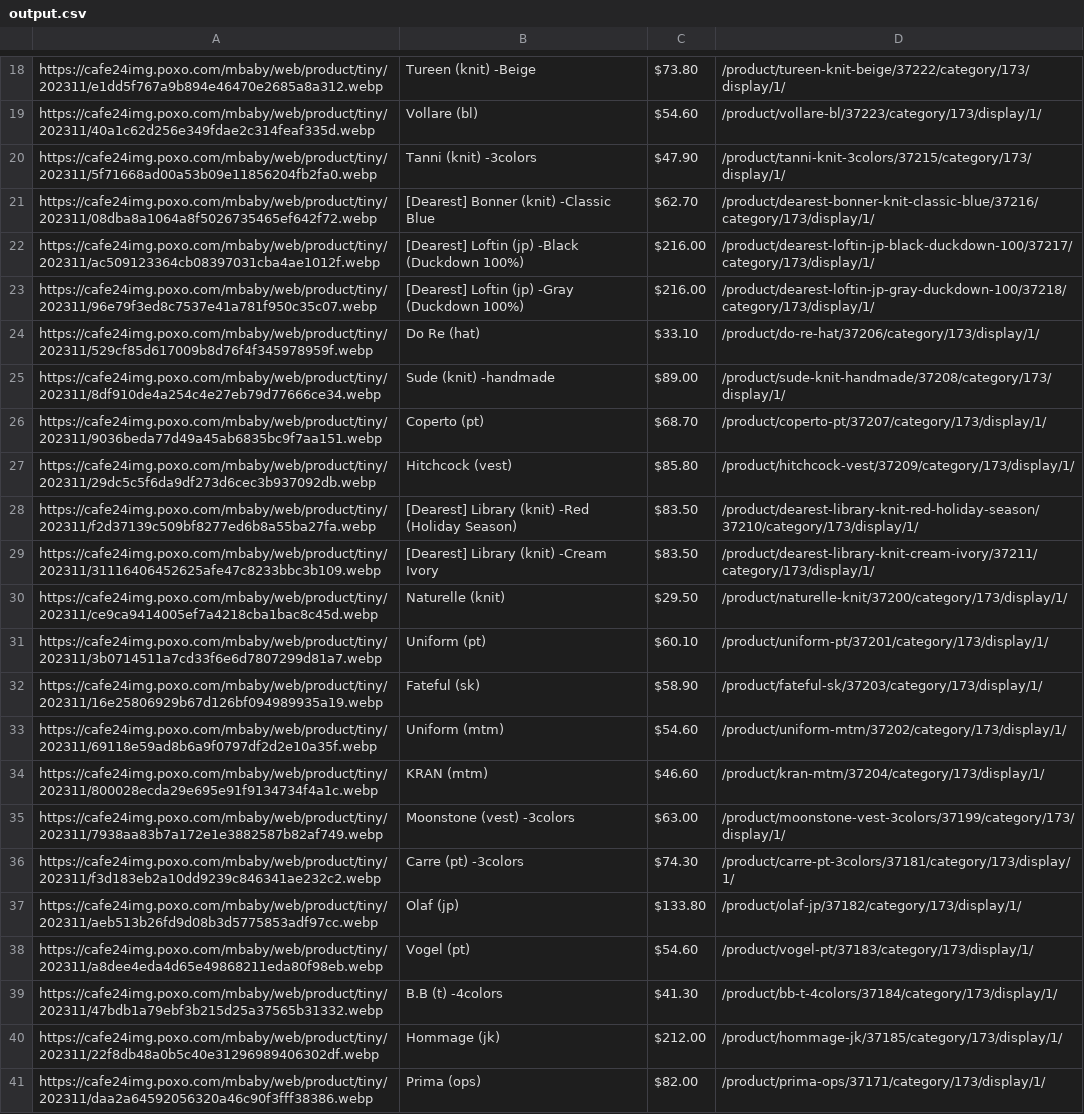
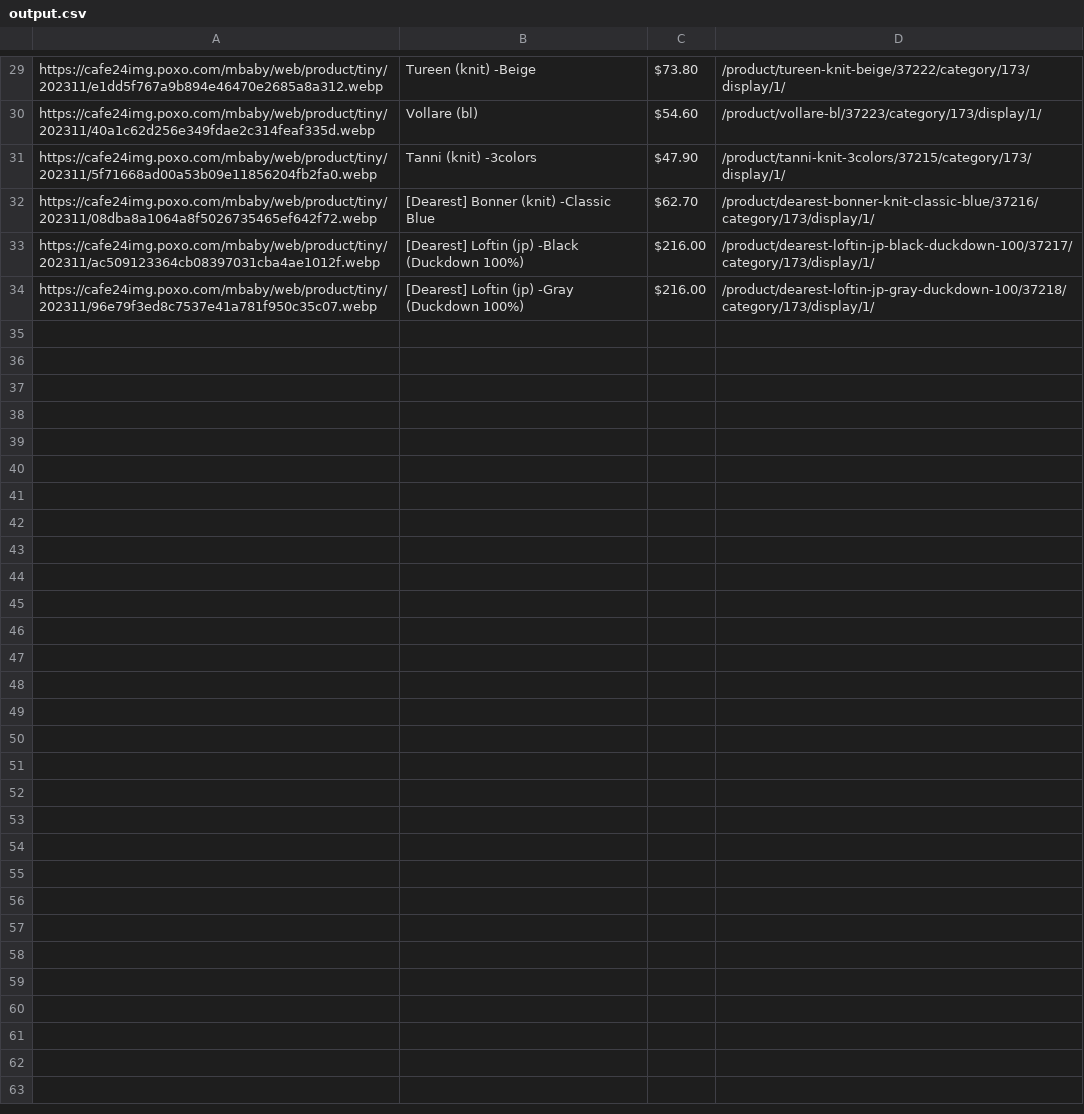
Before and after one commit to delitamakanda/scraper-kr-fashion-shops, a CSV file: core/output.csv, drawn as a sheet; only a part is shown, gaps mark what is left out; removed rows and columns are numbered as before the commit, all else as after; the diff covers the shown part only; the diff names each change by its address in the sheet, - before the commit and + after, or states it on an @@ line.

Commit message:
Latest data: Sun Nov 19 00:04:55 UTC 2023

```diff
--- a/core/output.csv
+++ b/core/output.csv
-row 24: https://cafe24img.poxo.com/mbaby/web/product/tiny/202311/529cf85d617009b8d76f4f345978959f.webp | Do Re (hat) | $33.10 | /product/do-re-hat/37206/category/173/display/1/
-row 25: https://cafe24img.poxo.com/mbaby/web/product/tiny/202311/8df910de4a254c4e27eb79d77666ce34.webp | Sude (knit) -handmade | $89.00 | /product/sude-knit-handmade/37208/category/173/display/1/
-row 26: https://cafe24img.poxo.com/mbaby/web/product/tiny/202311/9036beda77d49a45ab6835bc9f7aa151.webp | Coperto (pt) | $68.70 | /product/coperto-pt/37207/category/173/display/1/
-row 27: https://cafe24img.poxo.com/mbaby/web/product/tiny/202311/29dc5c5f6da9df273d6cec3b937092db.webp | Hitchcock (vest) | $85.80 | /product/hitchcock-vest/37209/category/173/display/1/
-row 28: https://cafe24img.poxo.com/mbaby/web/product/tiny/202311/f2d37139c509bf8277ed6b8a55ba27fa.webp | [Dearest] Library (knit) -Red (Holiday Season) | $83.50 | /product/dearest-library-knit-red-holiday-season/37210/category/173/display/1/
-row 29: https://cafe24img.poxo.com/mbaby/web/product/tiny/202311/31116406452625afe47c8233bbc3b109.webp | [Dearest] Library (knit) -Cream Ivory | $83.50 | /product/dearest-library-knit-cream-ivory/37211/category/173/display/1/
-row 30: https://cafe24img.poxo.com/mbaby/web/product/tiny/202311/ce9ca9414005ef7a4218cba1bac8c45d.webp | Naturelle (knit) | $29.50 | /product/naturelle-knit/37200/category/173/display/1/
-row 31: https://cafe24img.poxo.com/mbaby/web/product/tiny/202311/3b0714511a7cd33f6e6d7807299d81a7.webp | Uniform (pt) | $60.10 | /product/uniform-pt/37201/category/173/display/1/
-row 32: https://cafe24img.poxo.com/mbaby/web/product/tiny/202311/16e25806929b67d126bf094989935a19.webp | Fateful (sk) | $58.90 | /product/fateful-sk/37203/category/173/display/1/
-row 33: https://cafe24img.poxo.com/mbaby/web/product/tiny/202311/69118e59ad8b6a9f0797df2d2e10a35f.webp | Uniform (mtm) | $54.60 | /product/uniform-mtm/37202/category/173/display/1/
-row 34: https://cafe24img.poxo.com/mbaby/web/product/tiny/202311/800028ecda29e695e91f9134734f4a1c.webp | KRAN (mtm) | $46.60 | /product/kran-mtm/37204/category/173/display/1/
-row 35: https://cafe24img.poxo.com/mbaby/web/product/tiny/202311/7938aa83b7a172e1e3882587b82af749.webp | Moonstone (vest) -3colors | $63.00 | /product/moonstone-vest-3colors/37199/category/173/display/1/
-row 36: https://cafe24img.poxo.com/mbaby/web/product/tiny/202311/f3d183eb2a10dd9239c846341ae232c2.webp | Carre (pt) -3colors | $74.30 | /product/carre-pt-3colors/37181/category/173/display/1/
-row 37: https://cafe24img.poxo.com/mbaby/web/product/tiny/202311/aeb513b26fd9d08b3d5775853adf97cc.webp | Olaf (jp) | $133.80 | /product/olaf-jp/37182/category/173/display/1/
-row 38: https://cafe24img.poxo.com/mbaby/web/product/tiny/202311/a8dee4eda4d65e49868211eda80f98eb.webp | Vogel (pt) | $54.60 | /product/vogel-pt/37183/category/173/display/1/
-row 39: https://cafe24img.poxo.com/mbaby/web/product/tiny/202311/47bdb1a79ebf3b215d25a37565b31332.webp | B.B (t) -4colors | $41.30 | /product/bb-t-4colors/37184/category/173/display/1/
-row 40: https://cafe24img.poxo.com/mbaby/web/product/tiny/202311/22f8db48a0b5c40e31296989406302df.webp | Hommage (jk) | $212.00 | /product/hommage-jk/37185/category/173/display/1/
-row 41: https://cafe24img.poxo.com/mbaby/web/product/tiny/202311/daa2a64592056320a46c90f3fff38386.webp | Prima (ops) | $82.00 | /product/prima-ops/37171/category/173/display/1/
```
Also changed, not shown: 11 added rows and 1 edited cell elsewhere in this file.
